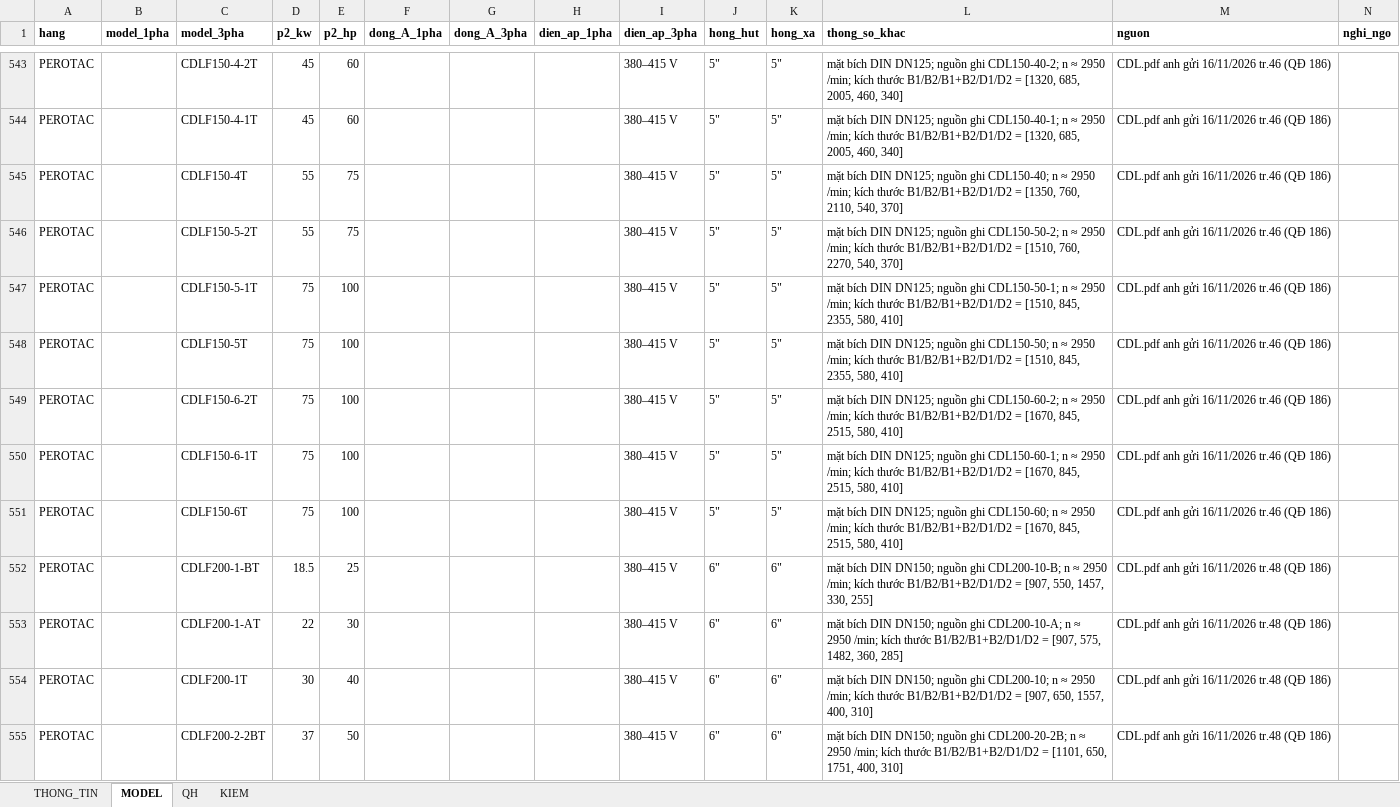
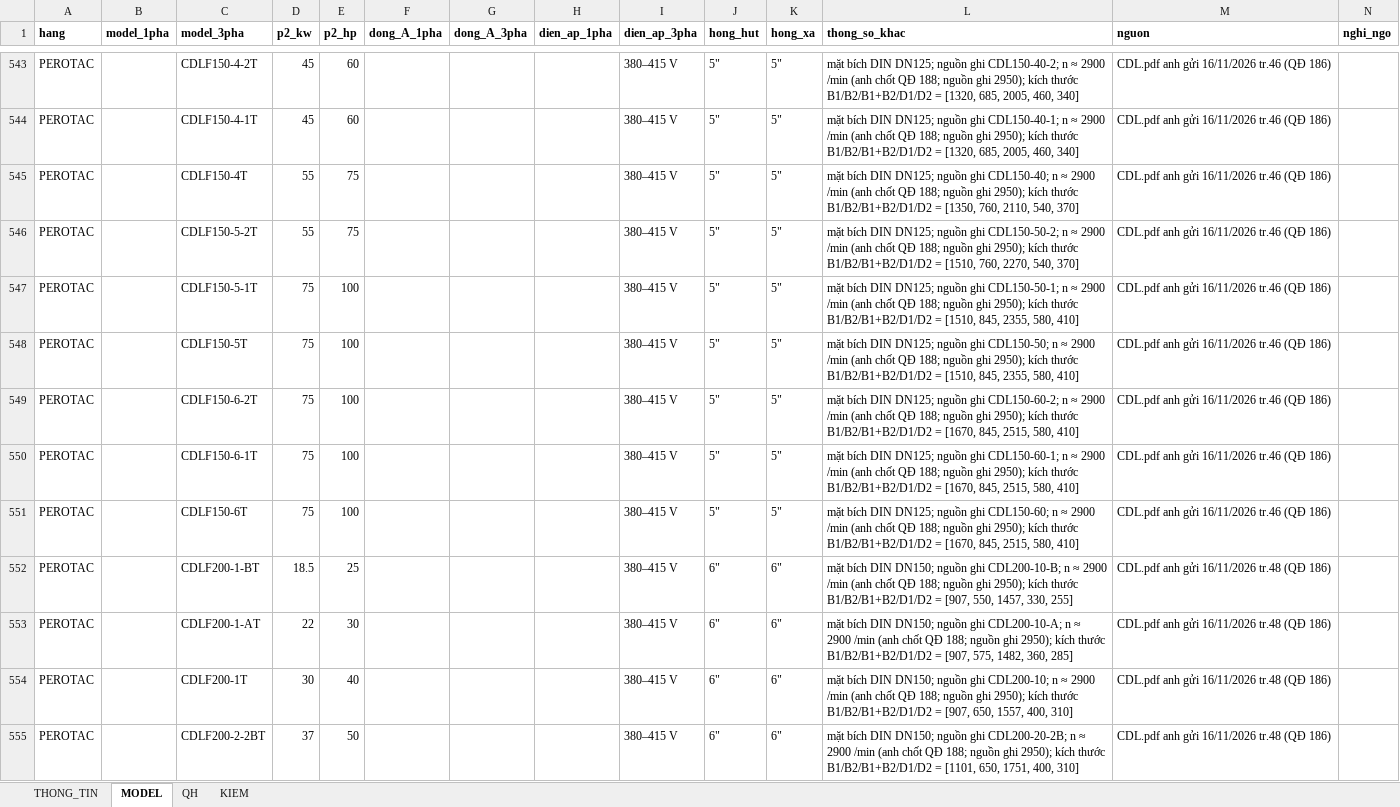
Before and after one commit to trungvip01951-lgtm/sua-catalogue, an Excel workbook: kho/DU_LIEU/CDLF.xlsx, sheet MODEL, drawn as a sheet; only a part is shown, gaps mark what is left out; values as stored, in another font and other column widths than the file's, no borders; the diff covers the shown part only; the diff names each change by its address in the sheet, - before the commit and + after, or states it on an @@ line.

```diff
--- a/kho/DU_LIEU/CDLF.xlsx (sheet MODEL)
+++ b/kho/DU_LIEU/CDLF.xlsx (sheet MODEL)
-L543 (thong_so_khac): …n ≈ 2950 /min; kích thước…
+L543 (thong_so_khac): …n ≈ 2900 /min (anh chốt QĐ 188; nguồn ghi 2950); kích thước…
-L544 (thong_so_khac): …n ≈ 2950 /min; kích thước…
+L544 (thong_so_khac): …n ≈ 2900 /min (anh chốt QĐ 188; nguồn ghi 2950); kích thước…
-L545 (thong_so_khac): …n ≈ 2950 /min; kích thước…
+L545 (thong_so_khac): …n ≈ 2900 /min (anh chốt QĐ 188; nguồn ghi 2950); kích thước…
-L546 (thong_so_khac): …n ≈ 2950 /min; kích thước…
+L546 (thong_so_khac): …n ≈ 2900 /min (anh chốt QĐ 188; nguồn ghi 2950); kích thước…
-L547 (thong_so_khac): …n ≈ 2950 /min; kích thước…
+L547 (thong_so_khac): …n ≈ 2900 /min (anh chốt QĐ 188; nguồn ghi 2950); kích thước…
-L548 (thong_so_khac): …n ≈ 2950 /min; kích thước…
+L548 (thong_so_khac): …n ≈ 2900 /min (anh chốt QĐ 188; nguồn ghi 2950); kích thước…
-L549 (thong_so_khac): …n ≈ 2950 /min; kích thước…
+L549 (thong_so_khac): …n ≈ 2900 /min (anh chốt QĐ 188; nguồn ghi 2950); kích thước…
-L550 (thong_so_khac): …n ≈ 2950 /min; kích thước…
+L550 (thong_so_khac): …n ≈ 2900 /min (anh chốt QĐ 188; nguồn ghi 2950); kích thước…
-L551 (thong_so_khac): …n ≈ 2950 /min; kích thước…
+L551 (thong_so_khac): …n ≈ 2900 /min (anh chốt QĐ 188; nguồn ghi 2950); kích thước…
-L552 (thong_so_khac): …n ≈ 2950 /min; kích thước…
+L552 (thong_so_khac): …n ≈ 2900 /min (anh chốt QĐ 188; nguồn ghi 2950); kích thước…
-L553 (thong_so_khac): …n ≈ 2950 /min; kích thước…
+L553 (thong_so_khac): …n ≈ 2900 /min (anh chốt QĐ 188; nguồn ghi 2950); kích thước…
-L554 (thong_so_khac): …n ≈ 2950 /min; kích thước…
+L554 (thong_so_khac): …n ≈ 2900 /min (anh chốt QĐ 188; nguồn ghi 2950); kích thước…
-L555 (thong_so_khac): …n ≈ 2950 /min; kích thước…
+L555 (thong_so_khac): …n ≈ 2900 /min (anh chốt QĐ 188; nguồn ghi 2950); kích thước…
```
Also changed, not shown: 146 edited cells elsewhere in this sheet, 25 other files.
